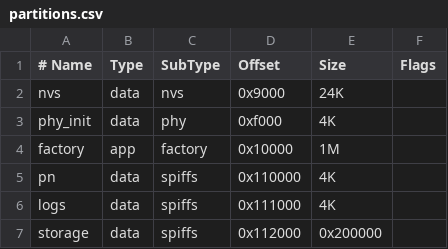
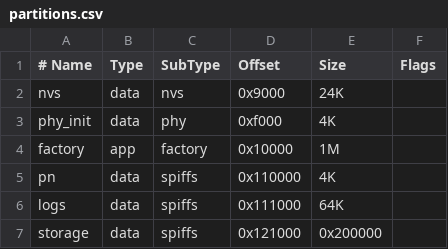
Before and after one commit to ribeiro-gabriela/pes4-best-tcc, a CSV file: firmware/partitions.csv, drawn as a sheet.

Commit message:
increasing logs partition size

```diff
--- a/firmware/partitions.csv
+++ b/firmware/partitions.csv
@@ -5,3 +5,3 @@ factory,app,factory,0x10000,1M,
 pn,data,spiffs,0x110000,4K,
-logs,data,spiffs,0x111000,4K,
-storage,data,spiffs,0x112000,0x200000,
+logs,data,spiffs,0x111000,64K,
+storage,data,spiffs,0x121000,0x200000,
```
Also changed, not shown: 2 other files.
